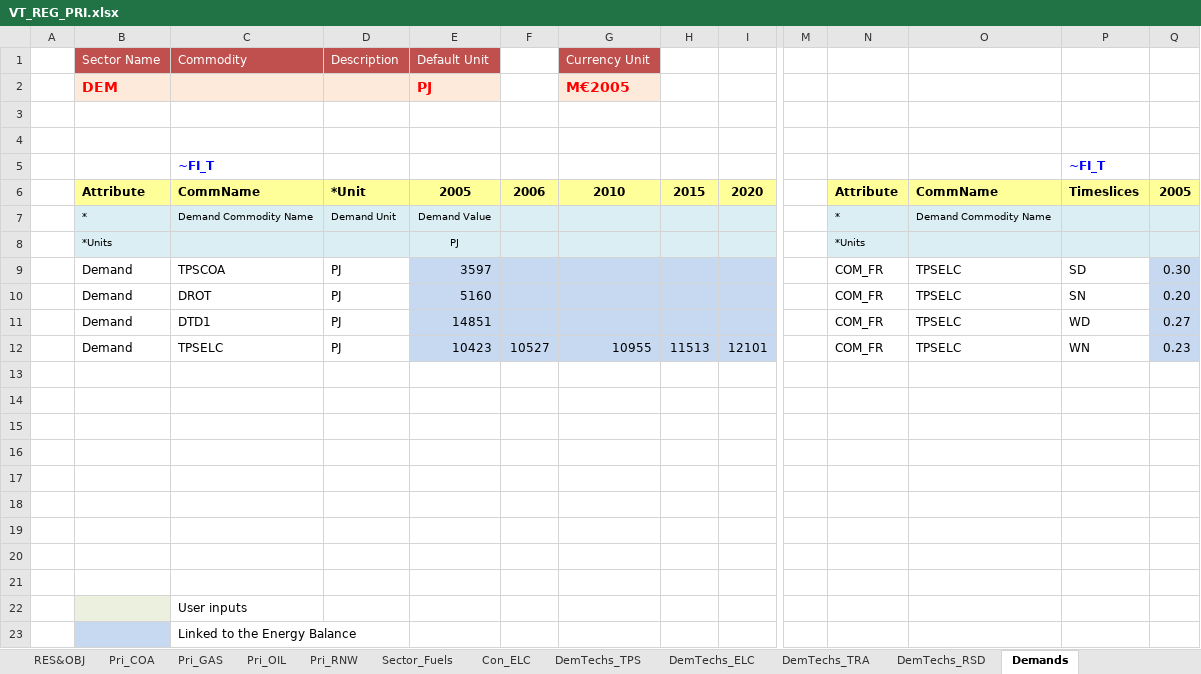
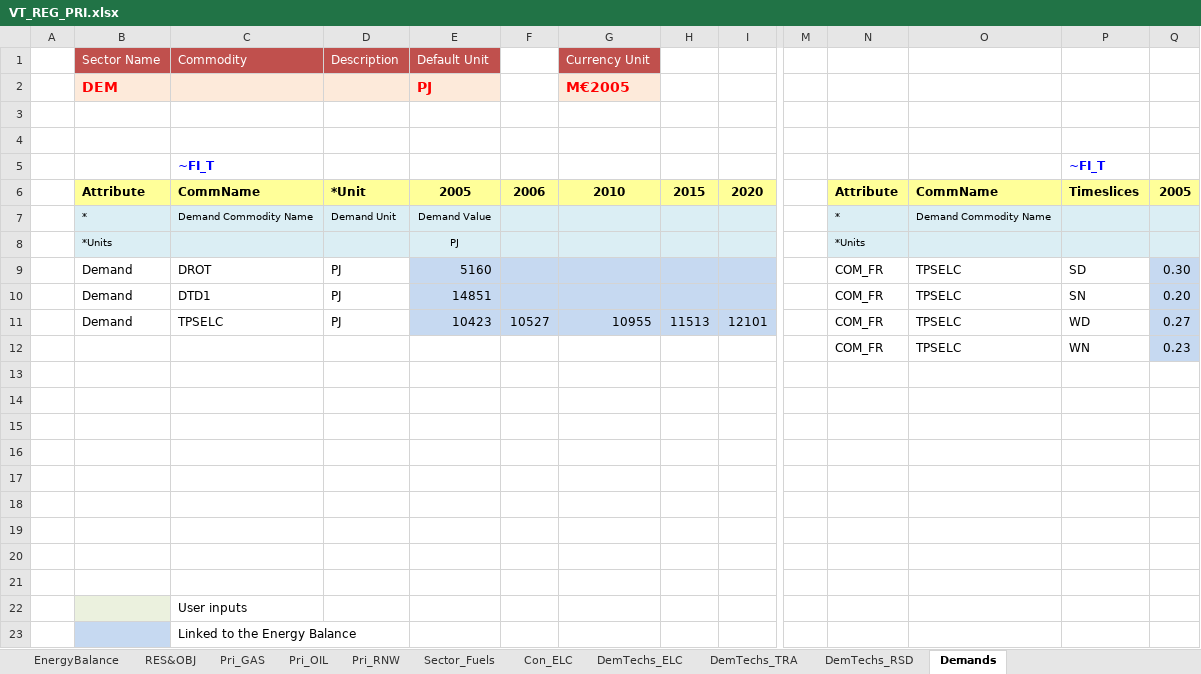
Before and after one commit to engcaicedo/CasoBase_Junio_Simulacion, an Excel workbook: VT_REG_PRI.xlsx, sheet Demands, drawn as a sheet; only a part is shown, gaps mark what is left out; values as stored, in another font and other column widths than the file's, no borders; charts and pictures not drawn; removed rows and columns are numbered as before the commit, all else as after; rows hold the shown columns only; the diff names each change by its address in the sheet, - before the commit and + after, or states it on an @@ line.

```diff
--- a/VT_REG_PRI.xlsx (sheet Demands)
+++ b/VT_REG_PRI.xlsx (sheet Demands)
-sheet tab: Pri_COA
-sheet tab: DemTechs_TPS
-C9: TPSCOA
+C9: DROT
-E9: 3597
+E9: 5160
-C10: DROT
+C10: DTD1
-E10: 5160
+E10: 14851
-row 11:  | Demand | DTD1 | PJ | 14851 |  |  |  |  |  | COM_FR | TPSELC | WD | 0.27
-P11: WN
+P11: WD
-Q11: 0.23
+Q11: 0.27
+row 12:  |  |  |  |  |  |  |  |  |  | COM_FR | TPSELC | WN | 0.23
```
Also changed, not shown: sheet Con_ELC, sheet Sector_Fuels, formulas that keep their value, charts or pictures.
